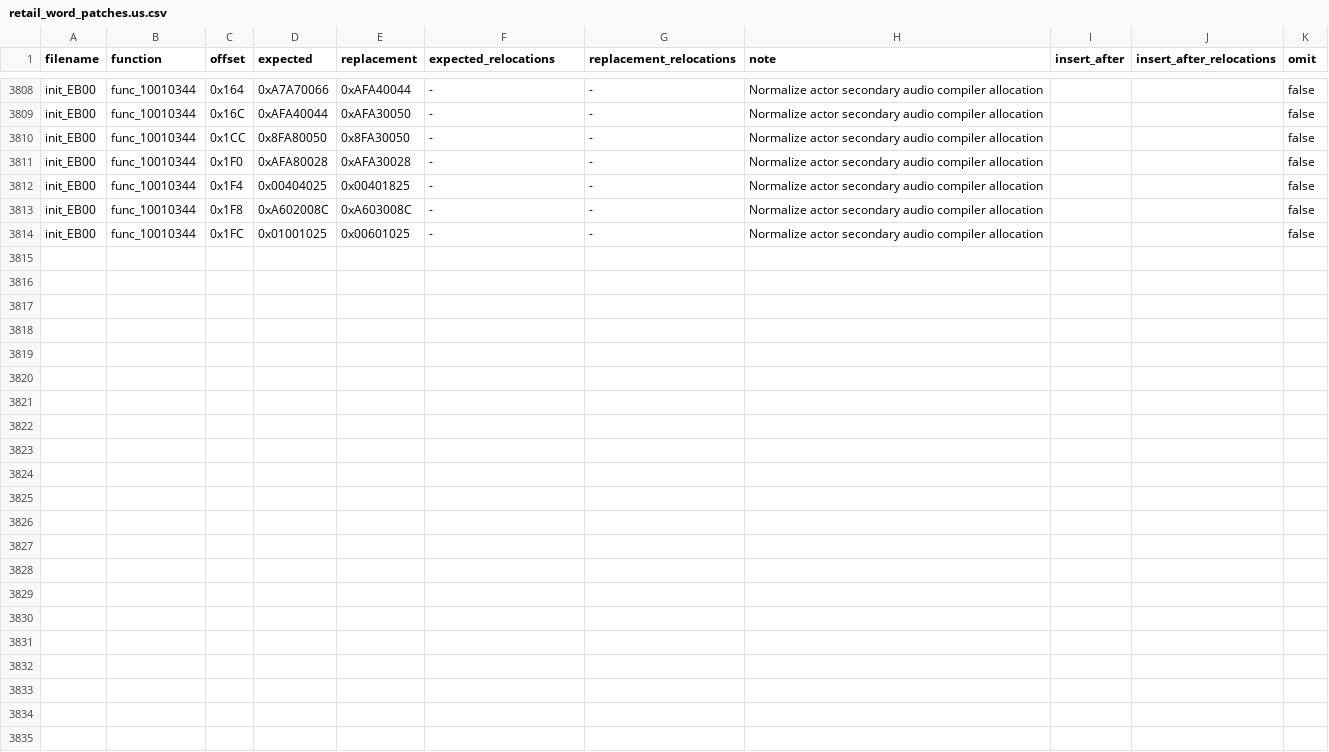
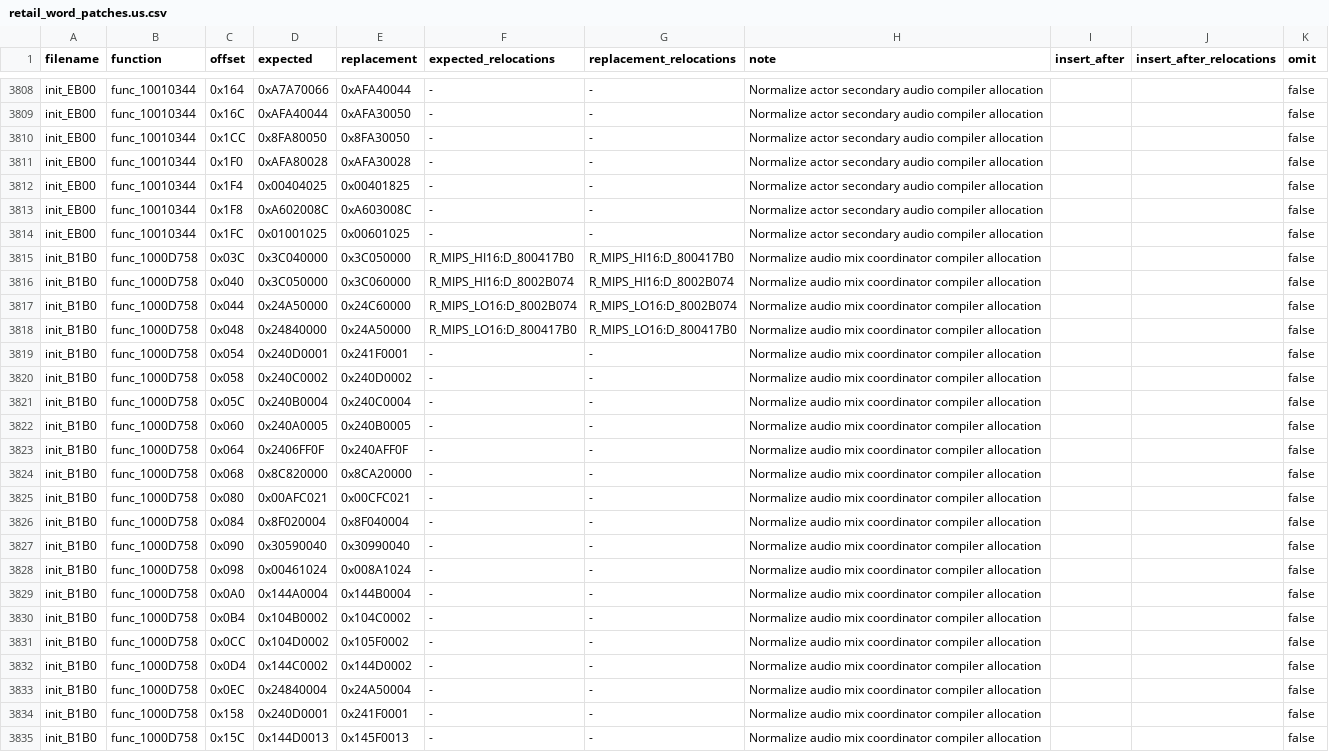
Before and after one commit to gipson-dev/64CBFD, a CSV file: conker/retail_word_patches.us.csv, drawn as a sheet; only a part is shown, gaps mark what is left out.

Commit message:
decomp: match init audio mix coordinator

```diff
--- a/conker/retail_word_patches.us.csv
+++ b/conker/retail_word_patches.us.csv
@@ -3814 +3814,22 @@ init_EB00,func_10010344,0x1F8,0xA602008C,0xA603008C,-,-,Normalize actor secondar
 init_EB00,func_10010344,0x1FC,0x01001025,0x00601025,-,-,Normalize actor secondary audio compiler allocation,,,false
+init_B1B0,func_1000D758,0x03C,0x3C040000,0x3C050000,R_MIPS_HI16:D_800417B0,R_MIPS_HI16:D_800417B0,Normalize audio mix coordinator compiler allocation,,,false
+init_B1B0,func_1000D758,0x040,0x3C050000,0x3C060000,R_MIPS_HI16:D_8002B074,R_MIPS_HI16:D_8002B074,Normalize audio mix coordinator compiler allocation,,,false
+init_B1B0,func_1000D758,0x044,0x24A50000,0x24C60000,R_MIPS_LO16:D_8002B074,R_MIPS_LO16:D_8002B074,Normalize audio mix coordinator compiler allocation,,,false
+init_B1B0,func_1000D758,0x048,0x24840000,0x24A50000,R_MIPS_LO16:D_800417B0,R_MIPS_LO16:D_800417B0,Normalize audio mix coordinator compiler allocation,,,false
+init_B1B0,func_1000D758,0x054,0x240D0001,0x241F0001,-,-,Normalize audio mix coordinator compiler allocation,,,false
+init_B1B0,func_1000D758,0x058,0x240C0002,0x240D0002,-,-,Normalize audio mix coordinator compiler allocation,,,false
+init_B1B0,func_1000D758,0x05C,0x240B0004,0x240C0004,-,-,Normalize audio mix coordinator compiler allocation,,,false
+init_B1B0,func_1000D758,0x060,0x240A0005,0x240B0005,-,-,Normalize audio mix coordinator compiler allocation,,,false
+init_B1B0,func_1000D758,0x064,0x2406FF0F,0x240AFF0F,-,-,Normalize audio mix coordinator compiler allocation,,,false
+init_B1B0,func_1000D758,0x068,0x8C820000,0x8CA20000,-,-,Normalize audio mix coordinator compiler allocation,,,false
+init_B1B0,func_1000D758,0x080,0x00AFC021,0x00CFC021,-,-,Normalize audio mix coordinator compiler allocation,,,false
+init_B1B0,func_1000D758,0x084,0x8F020004,0x8F040004,-,-,Normalize audio mix coordinator compiler allocation,,,false
+init_B1B0,func_1000D758,0x090,0x30590040,0x30990040,-,-,Normalize audio mix coordinator compiler allocation,,,false
+init_B1B0,func_1000D758,0x098,0x00461024,0x008A1024,-,-,Normalize audio mix coordinator compiler allocation,,,false
+init_B1B0,func_1000D758,0x0A0,0x144A0004,0x144B0004,-,-,Normalize audio mix coordinator compiler allocation,,,false
+init_B1B0,func_1000D758,0x0B4,0x104B0002,0x104C0002,-,-,Normalize audio mix coordinator compiler allocation,,,false
+init_B1B0,func_1000D758,0x0CC,0x104D0002,0x105F0002,-,-,Normalize audio mix coordinator compiler allocation,,,false
+init_B1B0,func_1000D758,0x0D4,0x144C0002,0x144D0002,-,-,Normalize audio mix coordinator compiler allocation,,,false
+init_B1B0,func_1000D758,0x0EC,0x24840004,0x24A50004,-,-,Normalize audio mix coordinator compiler allocation,,,false
+init_B1B0,func_1000D758,0x158,0x240D0001,0x241F0001,-,-,Normalize audio mix coordinator compiler allocation,,,false
+init_B1B0,func_1000D758,0x15C,0x144D0013,0x145F0013,-,-,Normalize audio mix coordinator compiler allocation,,,false
```
Also changed, not shown: 6 other files.
